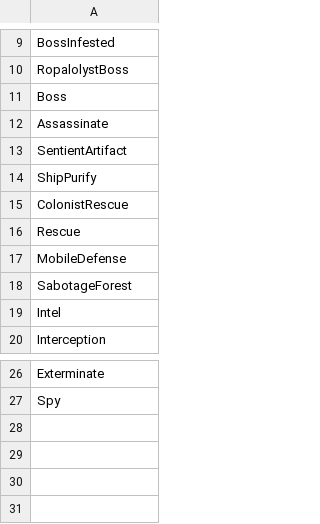
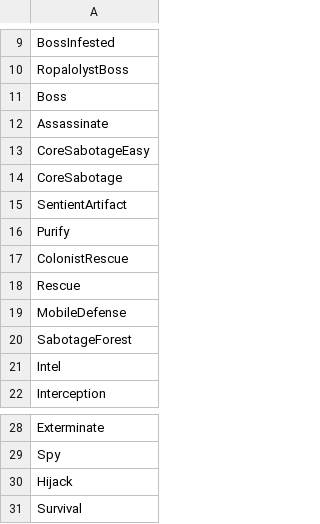
Before and after one commit to lynkfox/WarframeTilesets, a CSV file: Webpage/WFTileCounter/wwwroot/lib/lists/wftTilesetCuts.csv, drawn as a sheet; only a part is shown, gaps mark what is left out.

```diff
--- a/Webpage/WFTileCounter/wwwroot/lib/lists/wftTilesetCuts.csv
+++ b/Webpage/WFTileCounter/wwwroot/lib/lists/wftTilesetCuts.csv
@@ -12,4 +12,6 @@ Boss
 Assassinate
+CoreSabotageEasy
+CoreSabotage
 SentientArtifact
-ShipPurify
+Purify
 ColonistRescue
@@ -27 +29,3 @@ Exterminate
 Spy
+Hijack
+Survival
```
Also changed, not shown: Webpage/WFTileCounter/wwwroot/lib/lists/wftMissionNames.csv, 1 other file.
